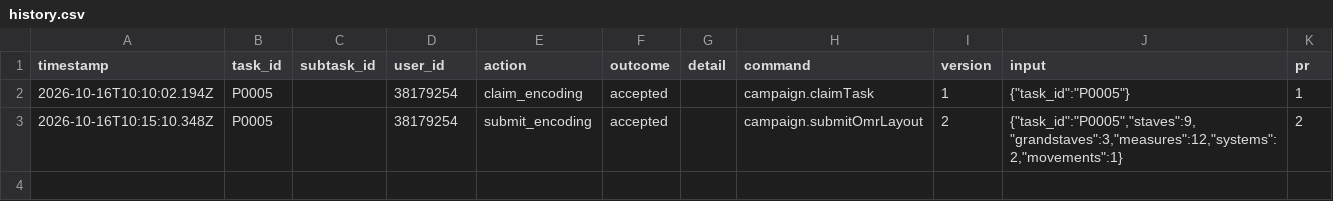
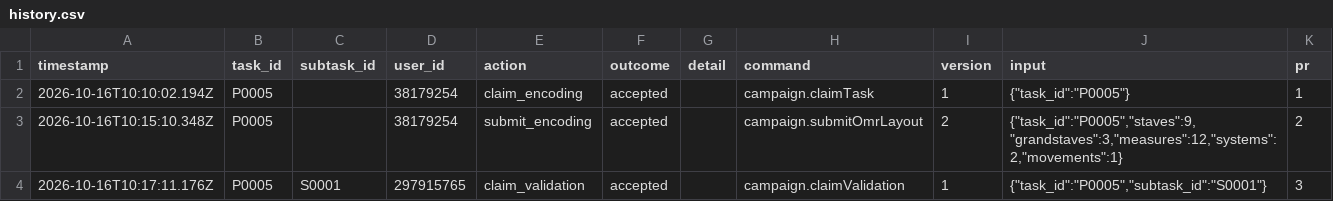
Before and after one commit to ohwjd/test-20261016-1, a CSV file: tracking/history.csv, drawn as a sheet.

```diff
--- a/tracking/history.csv
+++ b/tracking/history.csv
@@ -3 +3,2 @@ timestamp,task_id,subtask_id,user_id,action,outcome,detail,command,version,input
 2026-10-16T10:15:10.348Z,P0005,,38179254,submit_encoding,accepted,,campaign.submitOmrLayout,2,"{""task_id"":""P0005"",""staves"":9,""grandstaves"":3,""measures"":12,""systems"":2,""movements"":1}",2
+2026-10-16T10:17:11.176Z,P0005,S0001,297915765,claim_validation,accepted,,campaign.claimValidation,1,"{""task_id"":""P0005"",""subtask_id"":""S0001""}",3
```
Also changed, not shown: 1 other file.
